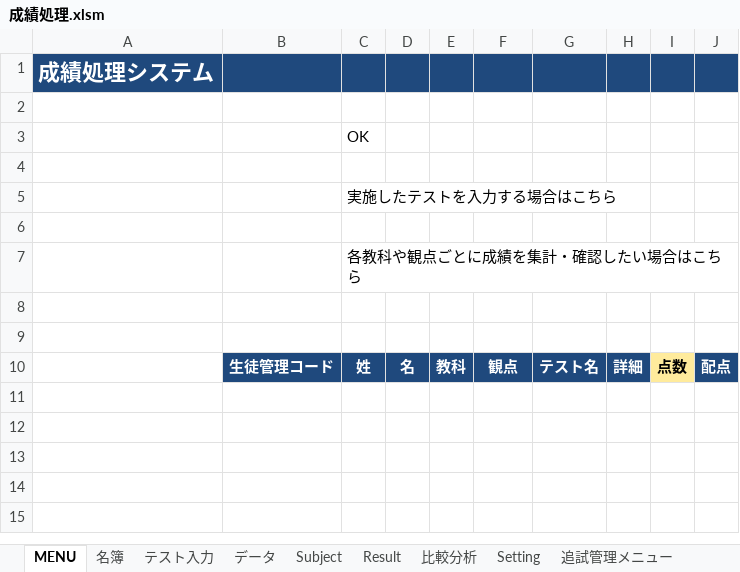
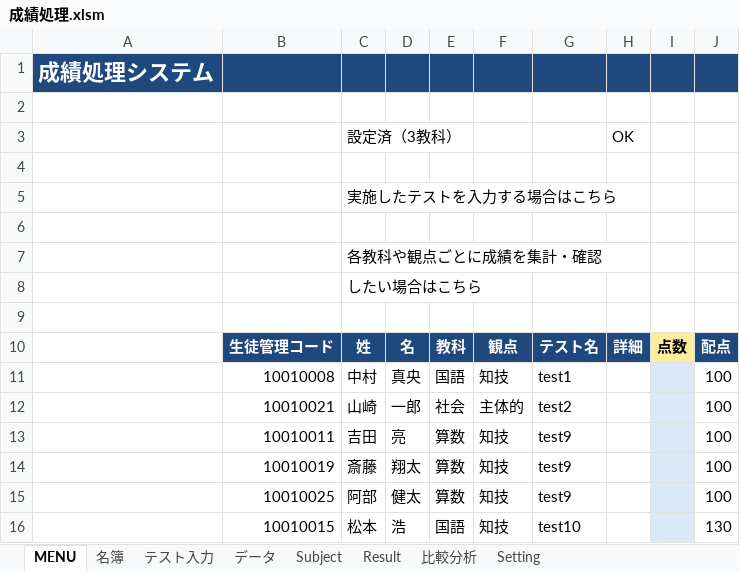
Before and after one commit to KenichiroY/GradeProcessing, an Excel workbook: 成績処理.xlsm, sheet MENU, drawn as a sheet; values as stored, in another font and other column widths than the file's, no borders; charts and pictures not drawn; removed rows and columns are numbered as before the commit, all else as after; the diff names each change by its address in the sheet, - before the commit and + after, or states it on an @@ line.

```diff
--- a/成績処理.xlsm (sheet MENU)
+++ b/成績処理.xlsm (sheet MENU)
@@ sheet tab hidden: 追試管理メニュー @@
-row 3:  |  | OK
+row 3:  |  | 設定済（3教科） |  |  |  |  | OK
-C7: 各教科や観点ごとに成績を集計・確認したい場合はこちら
+C7: 各教科や観点ごとに成績を集計・確認
-C8: (empty)
+C8: したい場合はこちら
+row 11:  | 10010008 | 中村 | 真央 | 国語 | 知技 | test1 |  |  | 100
+row 12:  | 10010021 | 山崎 | 一郎 | 社会 | 主体的 | test2 |  |  | 100
+row 13:  | 10010011 | 吉田 | 亮 | 算数 | 知技 | test9 |  |  | 100
+row 14:  | 10010019 | 斎藤 | 翔太 | 算数 | 知技 | test9 |  |  | 100
+row 15:  | 10010025 | 阿部 | 健太 | 算数 | 知技 | test9 |  |  | 100
+row 16:  | 10010015 | 松本 | 浩 | 国語 | 知技 | test10 |  |  | 130
```
Also changed, not shown: sheet Subject, sheet 比較分析, sheet Result, sheet 名簿, sheet テスト入力, sheet データ, 1 more sheet, other sheet tabs, hidden cells, charts or pictures.
